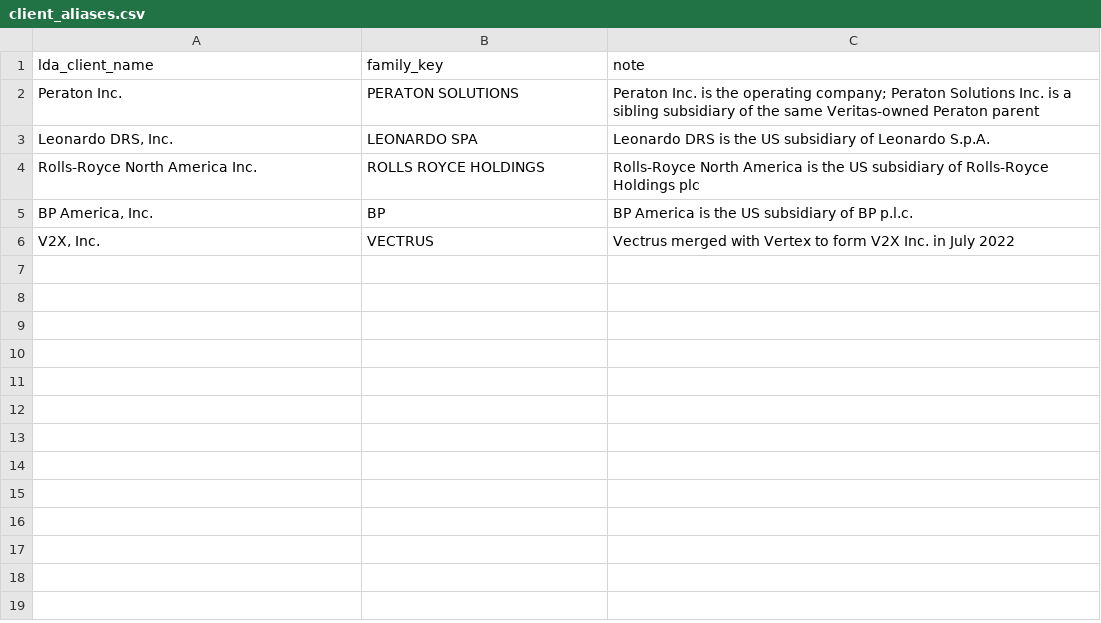
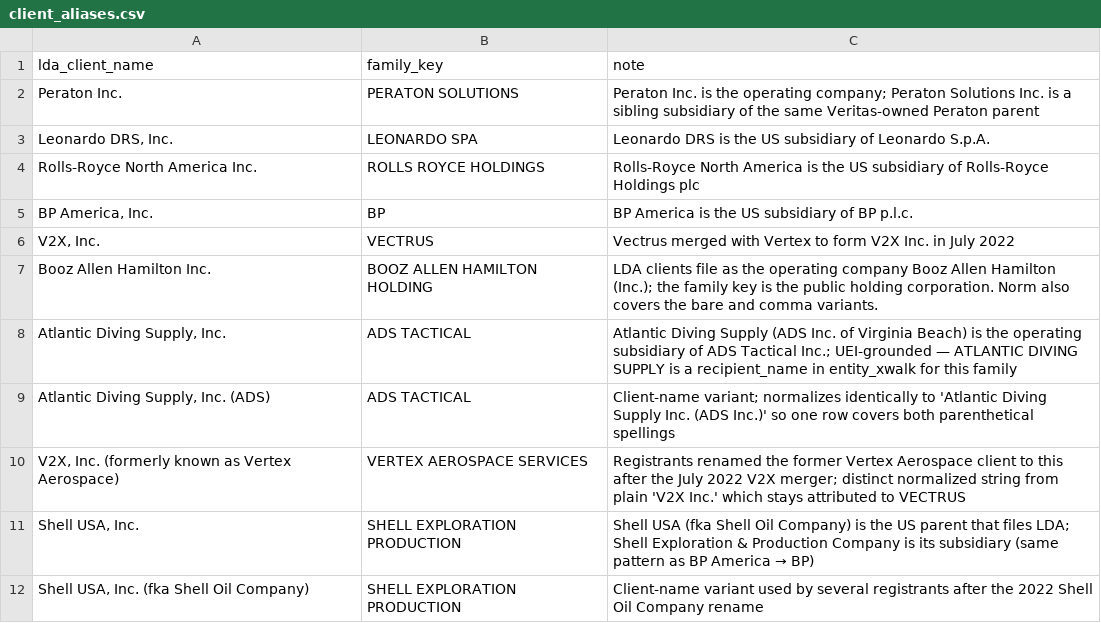
Before and after one commit to andeslee444/fiscalreceipts, a CSV file: dbt/seeds/client_aliases.csv, drawn as a sheet.

```diff
--- a/dbt/seeds/client_aliases.csv
+++ b/dbt/seeds/client_aliases.csv
@@ -6 +6,7 @@ Rolls-Royce North America Inc.,ROLLS ROYCE HOLDINGS,Rolls-Royce North America is
 "V2X, Inc.",VECTRUS,Vectrus merged with Vertex to form V2X Inc. in July 2022
+Booz Allen Hamilton Inc.,BOOZ ALLEN HAMILTON HOLDING,LDA clients file as the operating company Booz Allen Hamilton (Inc.); the family key is the public holding corporation. Norm also covers the bare and comma variants.
+"Atlantic Diving Supply, Inc.",ADS TACTICAL,Atlantic Diving Supply (ADS Inc. of Virginia Beach) is the operating subsidiary of ADS Tactical Inc.; UEI-grounded — ATLANTIC DIVING SUPPLY is a recipient_name in entity_xwalk for this family
+"Atlantic Diving Supply, Inc. (ADS)",ADS TACTICAL,Client-name variant; normalizes identically to 'Atlantic Diving Supply Inc. (ADS Inc.)' so one row covers both parenthetical spellings
+"V2X, Inc. (formerly known as Vertex Aerospace)",VERTEX AEROSPACE SERVICES,Registrants renamed the former Vertex Aerospace client to this after the July 2022 V2X merger; distinct normalized string from plain 'V2X Inc.' which stays attributed to VECTRUS
+"Shell USA, Inc.",SHELL EXPLORATION PRODUCTION,Shell USA (fka Shell Oil Company) is the US parent that files LDA; Shell Exploration & Production Company is its subsidiary (same pattern as BP America → BP)
+"Shell USA, Inc. (fka Shell Oil Company)",SHELL EXPLORATION PRODUCTION,Client-name variant used by several registrants after the 2022 Shell Oil Company rename
```
Also changed, not shown: 3 other files.
